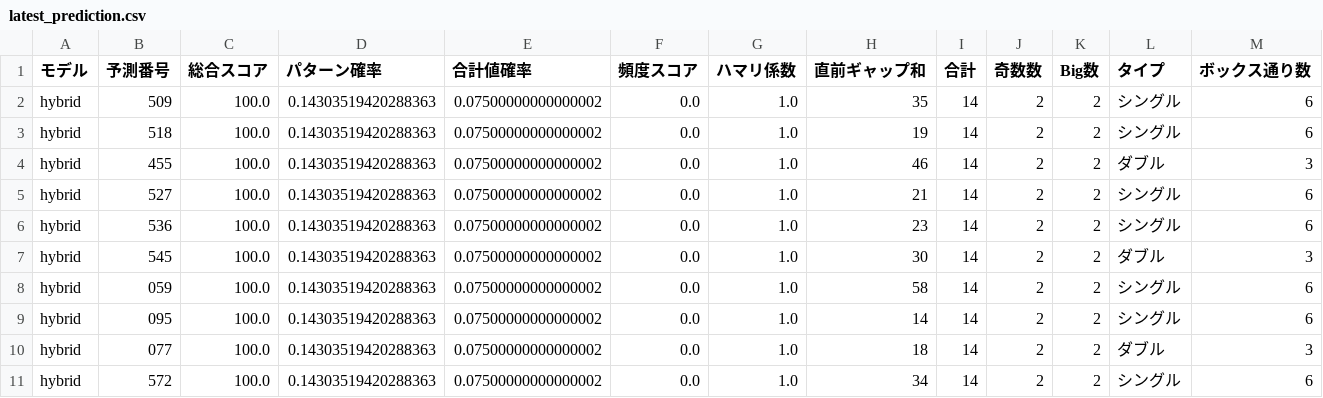
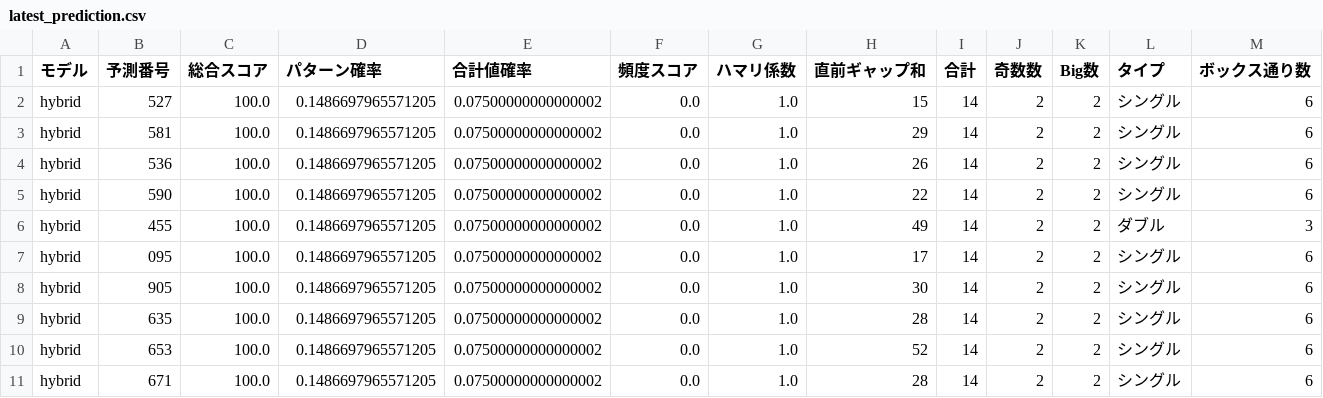
Before and after one commit to intel-core-hub/number3-analysis, a CSV file: results/latest_prediction.csv, drawn as a sheet.

```diff
--- a/results/latest_prediction.csv
+++ b/results/latest_prediction.csv
@@ -1,11 +1,11 @@
 モデル,予測番号,総合スコア,パターン確率,合計値確率,頻度スコア,ハマリ係数,直前ギャップ和,合計,奇数数,Big数,タイプ,ボックス通り数
-hybrid,509,100.0,0.14303519420288363,0.07500000000000002,0.0,1.0,35,14,2,2,シングル,6
-hybrid,518,100.0,0.14303519420288363,0.07500000000000002,0.0,1.0,19,14,2,2,シングル,6
-hybrid,455,100.0,0.14303519420288363,0.07500000000000002,0.0,1.0,46,14,2,2,ダブル,3
-hybrid,527,100.0,0.14303519420288363,0.07500000000000002,0.0,1.0,21,14,2,2,シングル,6
-hybrid,536,100.0,0.14303519420288363,0.07500000000000002,0.0,1.0,23,14,2,2,シングル,6
-hybrid,545,100.0,0.14303519420288363,0.07500000000000002,0.0,1.0,30,14,2,2,ダブル,3
-hybrid,059,100.0,0.14303519420288363,0.07500000000000002,0.0,1.0,58,14,2,2,シングル,6
-hybrid,095,100.0,0.14303519420288363,0.07500000000000002,0.0,1.0,14,14,2,2,シングル,6
-hybrid,077,100.0,0.14303519420288363,0.07500000000000002,0.0,1.0,18,14,2,2,ダブル,3
-hybrid,572,100.0,0.14303519420288363,0.07500000000000002,0.0,1.0,34,14,2,2,シングル,6
+hybrid,527,100.0,0.1486697965571205,0.07500000000000002,0.0,1.0,15,14,2,2,シングル,6
+hybrid,581,100.0,0.1486697965571205,0.07500000000000002,0.0,1.0,29,14,2,2,シングル,6
+hybrid,536,100.0,0.1486697965571205,0.07500000000000002,0.0,1.0,26,14,2,2,シングル,6
+hybrid,590,100.0,0.1486697965571205,0.07500000000000002,0.0,1.0,22,14,2,2,シングル,6
+hybrid,455,100.0,0.1486697965571205,0.07500000000000002,0.0,1.0,49,14,2,2,ダブル,3
+hybrid,095,100.0,0.1486697965571205,0.07500000000000002,0.0,1.0,17,14,2,2,シングル,6
+hybrid,905,100.0,0.1486697965571205,0.07500000000000002,0.0,1.0,30,14,2,2,シングル,6
+hybrid,635,100.0,0.1486697965571205,0.07500000000000002,0.0,1.0,28,14,2,2,シングル,6
+hybrid,653,100.0,0.1486697965571205,0.07500000000000002,0.0,1.0,52,14,2,2,シングル,6
+hybrid,671,100.0,0.1486697965571205,0.07500000000000002,0.0,1.0,28,14,2,2,シングル,6
```
Also changed, not shown: numbers3_clean.csv.
